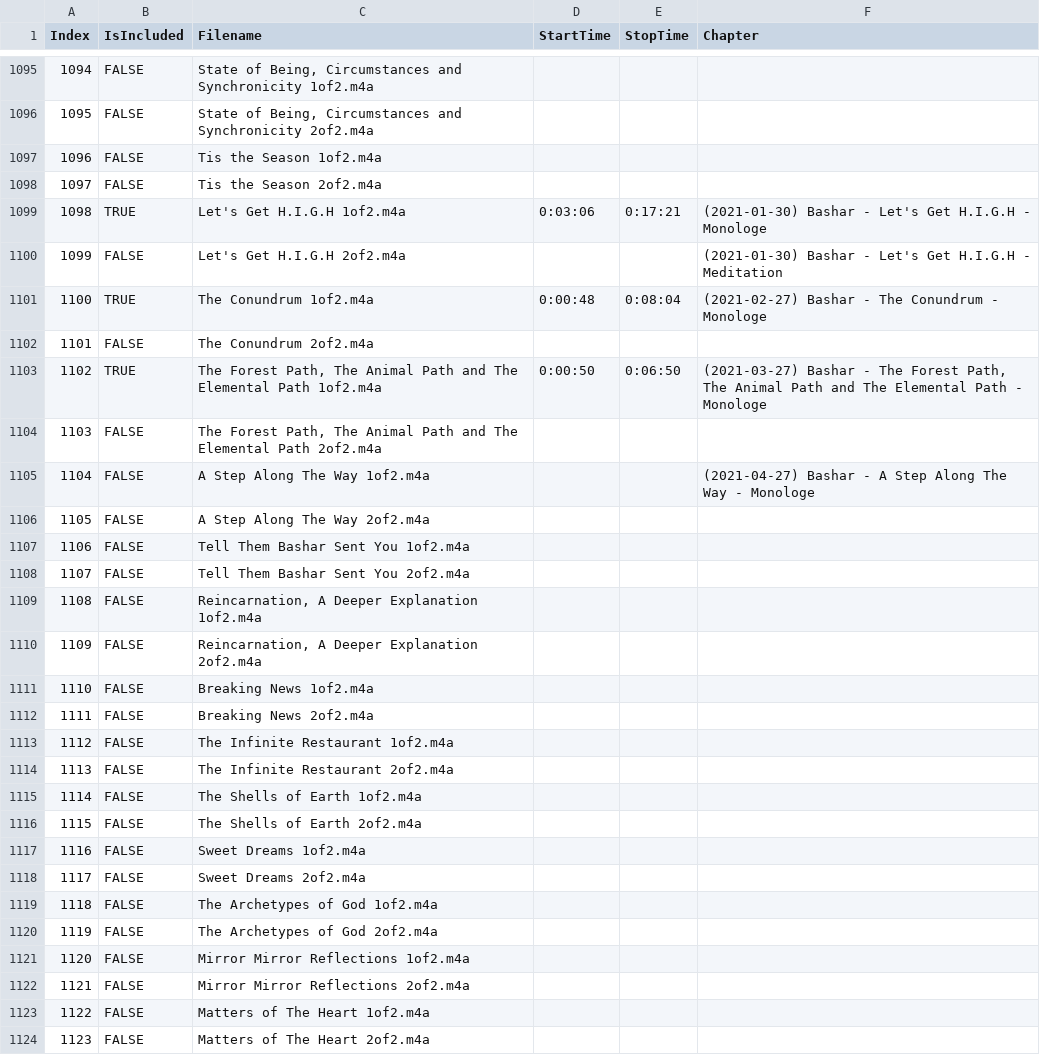
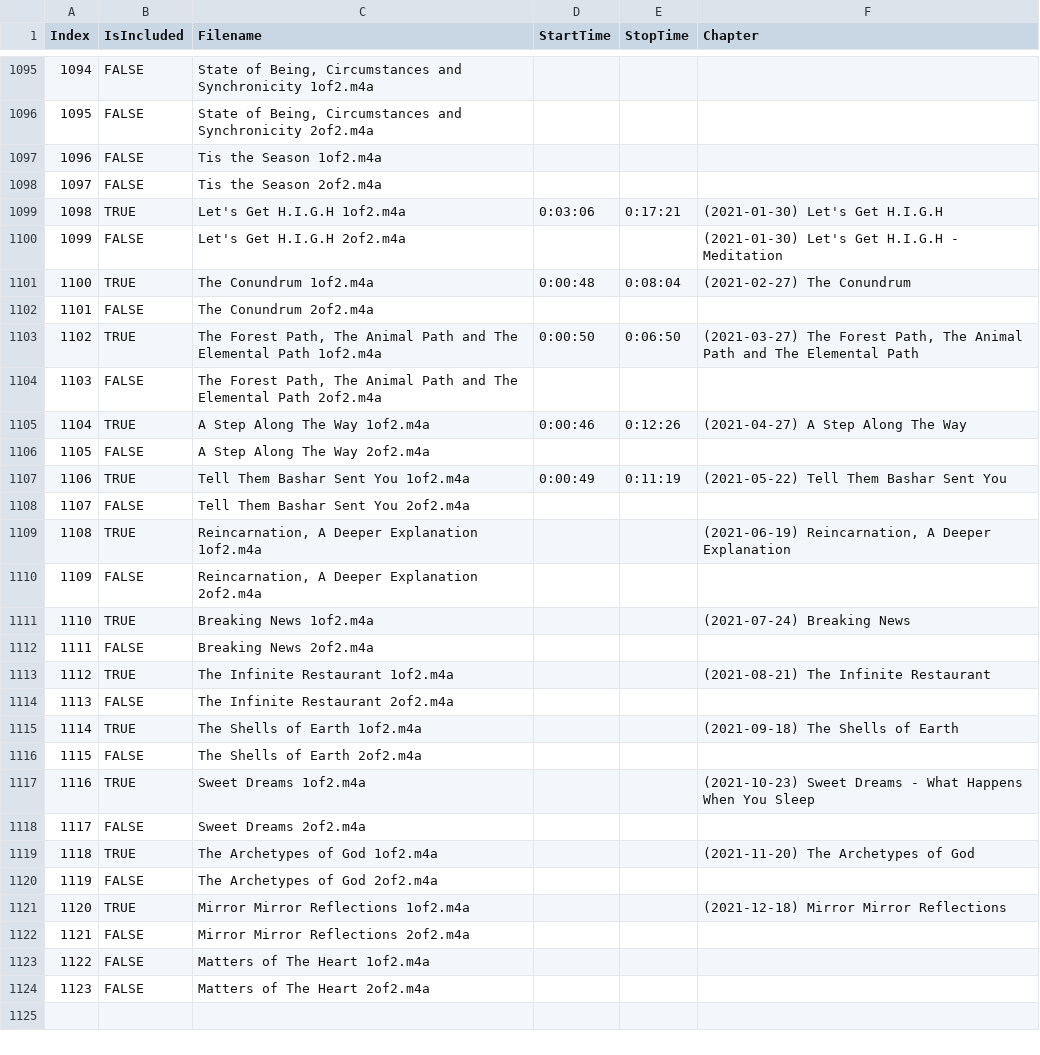
Before and after one commit to andrasfuchs/bashar-audiobook-creator, a CSV file: audiobook_timecodes.csv, drawn as a sheet; only a part is shown, gaps mark what is left out.

Commit message:
Add a few more chapter timecodes

```diff
--- a/audiobook_timecodes.csv
+++ b/audiobook_timecodes.csv
@@ -1098,25 +1098,25 @@ Index;IsIncluded;Filename;StartTime;StopTime;Chapter
 1097;FALSE;Tis the Season  2of2.m4a;;;
-1098;TRUE;Let's Get H.I.G.H  1of2.m4a;0:03:06;0:17:21;(2021-01-30)  Bashar - Let's Get H.I.G.H - Monologe
-1099;FALSE;Let's Get H.I.G.H  2of2.m4a;;;(2021-01-30)  Bashar - Let's Get H.I.G.H - Meditation
-1100;TRUE;The Conundrum  1of2.m4a;0:00:48;0:08:04;(2021-02-27)  Bashar - The Conundrum - Monologe
+1098;TRUE;Let's Get H.I.G.H  1of2.m4a;0:03:06;0:17:21;(2021-01-30) Let's Get H.I.G.H
+1099;FALSE;Let's Get H.I.G.H  2of2.m4a;;;(2021-01-30) Let's Get H.I.G.H - Meditation
+1100;TRUE;The Conundrum  1of2.m4a;0:00:48;0:08:04;(2021-02-27) The Conundrum
 1101;FALSE;The Conundrum  2of2.m4a;;;
-1102;TRUE;The Forest Path, The Animal Path and The Elemental Path  1of2.m4a;0:00:50;0:06:50;(2021-03-27)  Bashar - The Forest Path, The Animal Path and The Elemental Path - Monologe
+1102;TRUE;The Forest Path, The Animal Path and The Elemental Path  1of2.m4a;0:00:50;0:06:50;(2021-03-27) The Forest Path, The Animal Path and The Elemental Path
 1103;FALSE;The Forest Path, The Animal Path and The Elemental Path  2of2.m4a;;;
-1104;FALSE;A Step Along The Way  1of2.m4a;;;(2021-04-27)  Bashar - A Step Along The Way - Monologe
+1104;TRUE;A Step Along The Way  1of2.m4a;0:00:46;0:12:26;(2021-04-27) A Step Along The Way
 1105;FALSE;A Step Along The Way  2of2.m4a;;;
-1106;FALSE;Tell Them Bashar Sent You  1of2.m4a;;;
+1106;TRUE;Tell Them Bashar Sent You  1of2.m4a;0:00:49;0:11:19;(2021-05-22) Tell Them Bashar Sent You
 1107;FALSE;Tell Them Bashar Sent You  2of2.m4a;;;
-1108;FALSE;Reincarnation, A Deeper Explanation  1of2.m4a;;;
+1108;TRUE;Reincarnation, A Deeper Explanation  1of2.m4a;;;(2021-06-19) Reincarnation, A Deeper Explanation
 1109;FALSE;Reincarnation, A Deeper Explanation  2of2.m4a;;;
-1110;FALSE;Breaking News  1of2.m4a;;;
+1110;TRUE;Breaking News  1of2.m4a;;;(2021-07-24) Breaking News
 1111;FALSE;Breaking News  2of2.m4a;;;
-1112;FALSE;The Infinite Restaurant  1of2.m4a;;;
+1112;TRUE;The Infinite Restaurant  1of2.m4a;;;(2021-08-21) The Infinite Restaurant
 1113;FALSE;The Infinite Restaurant  2of2.m4a;;;
-1114;FALSE;The Shells of Earth  1of2.m4a;;;
+1114;TRUE;The Shells of Earth  1of2.m4a;;;(2021-09-18) The Shells of Earth
 1115;FALSE;The Shells of Earth  2of2.m4a;;;
-1116;FALSE;Sweet Dreams  1of2.m4a;;;
+1116;TRUE;Sweet Dreams  1of2.m4a;;;(2021-10-23) Sweet Dreams - What Happens When You Sleep
 1117;FALSE;Sweet Dreams  2of2.m4a;;;
-1118;FALSE;The Archetypes of God  1of2.m4a;;;
+1118;TRUE;The Archetypes of God  1of2.m4a;;;(2021-11-20) The Archetypes of God
 1119;FALSE;The Archetypes of God  2of2.m4a;;;
-1120;FALSE;Mirror Mirror Reflections  1of2.m4a;;;
+1120;TRUE;Mirror Mirror Reflections  1of2.m4a;;;(2021-12-18) Mirror Mirror Reflections
 1121;FALSE;Mirror Mirror Reflections  2of2.m4a;;;
```
